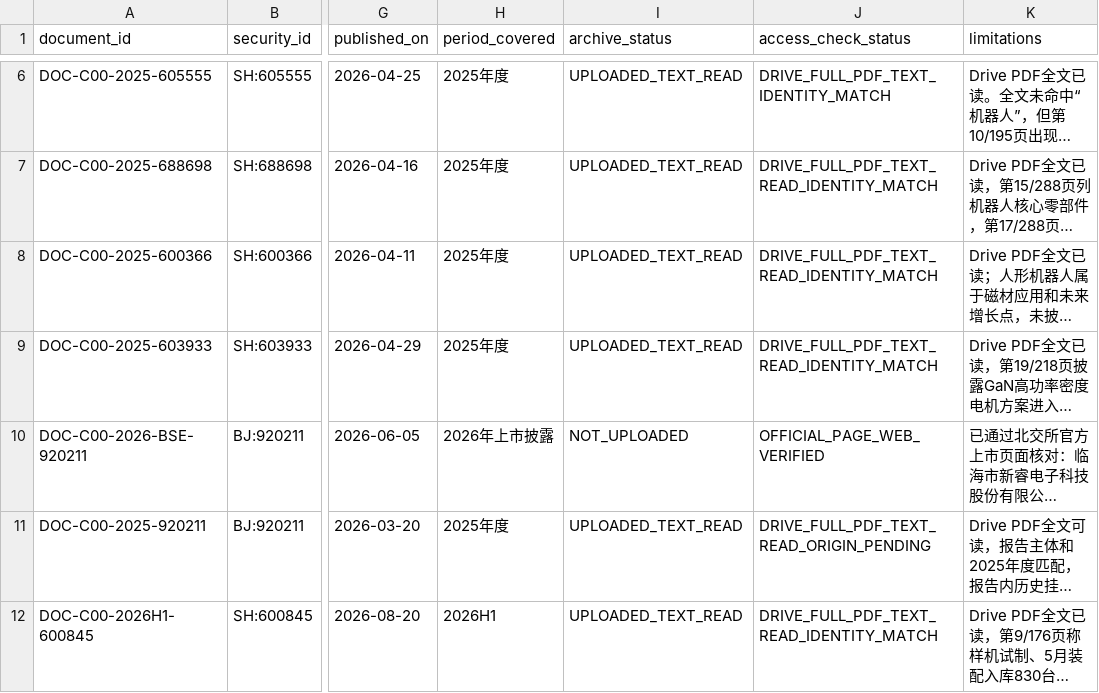
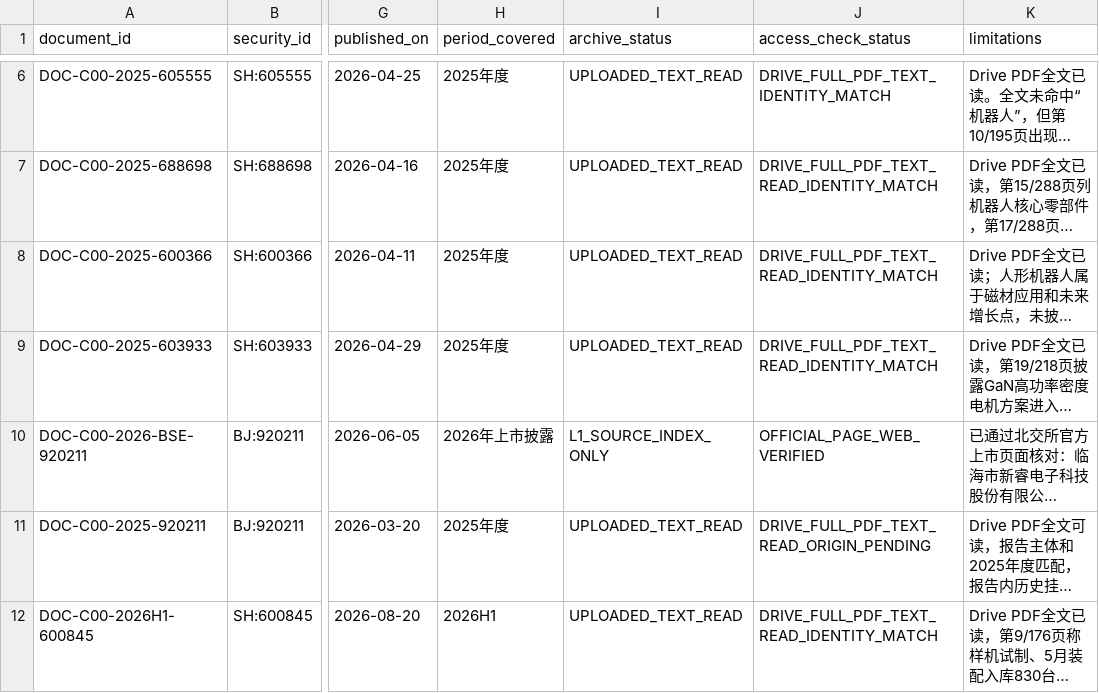
Before and after one commit to qiangzhuangmeili-ui/robotics-inflection-research, a CSV file: packages/C00_PILOT_01/results/source_intake.csv, drawn as a sheet; only a part is shown, gaps mark what is left out; long unchanged cells end in …; the diff names each change by its address in the sheet, - before the commit and + after, or states it on an @@ line.

Commit message:
将新睿电子北交所上市网页标记为L1来源索引

```diff
--- a/packages/C00_PILOT_01/results/source_intake.csv
+++ b/packages/C00_PILOT_01/results/source_intake.csv
-I10 (archive_status): NOT_UPLOADED
+I10 (archive_status): L1_SOURCE_INDEX_ONLY
```
